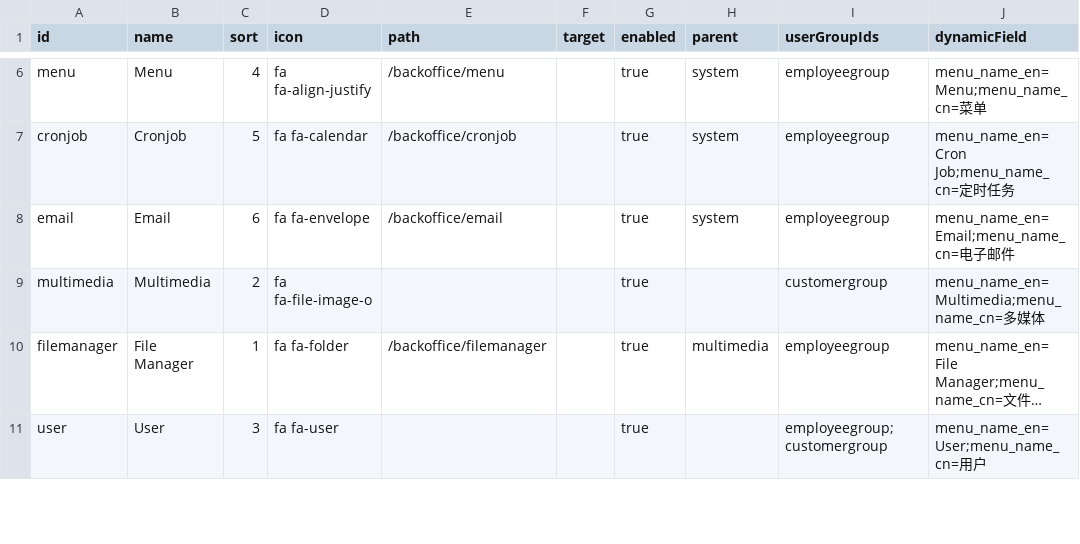
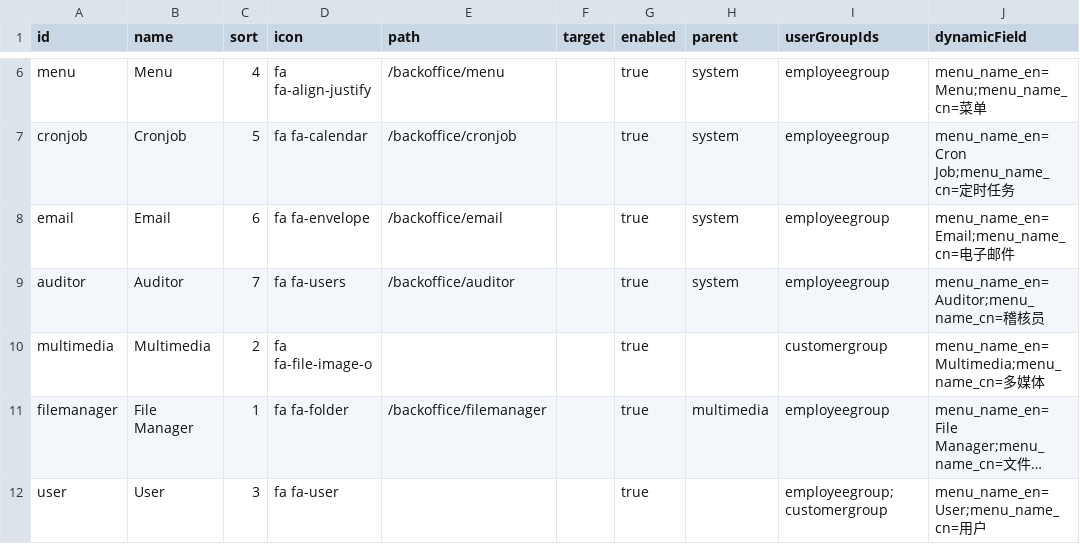
Before and after one commit to williamtanws/beanframework, a CSV file: bin/backend/console/src/main/resources/import/menu/menu_update.csv, drawn as a sheet; only a part is shown, gaps mark what is left out; long unchanged cells end in ….

```diff
--- a/bin/backend/console/src/main/resources/import/menu/menu_update.csv
+++ b/bin/backend/console/src/main/resources/import/menu/menu_update.csv
@@ -8,2 +8,3 @@ cronjob,Cronjob,5,fa fa-calendar,/backoffice/cronjob,,true,system,employeegroup,
 email,Email,6,fa fa-envelope,/backoffice/email,,true,system,employeegroup,menu_name_en=Email;menu_name_cn=电子邮件
+auditor,Auditor,7,fa fa-users,/backoffice/auditor,,true,system,employeegroup,menu_name_en=Auditor;menu_name_cn=稽核员
 multimedia,Multimedia,2,fa fa-file-image-o,,,true,,customergroup,menu_name_en=Multimedia;menu_name_cn=多媒体
```
Also changed, not shown: bin/backend/console/src/main/resources/import/userauthority/userauthority_update.csv, bin/backend/console/src/main/resources/import/userpermission/userpermission_update.csv, 47 other files.
